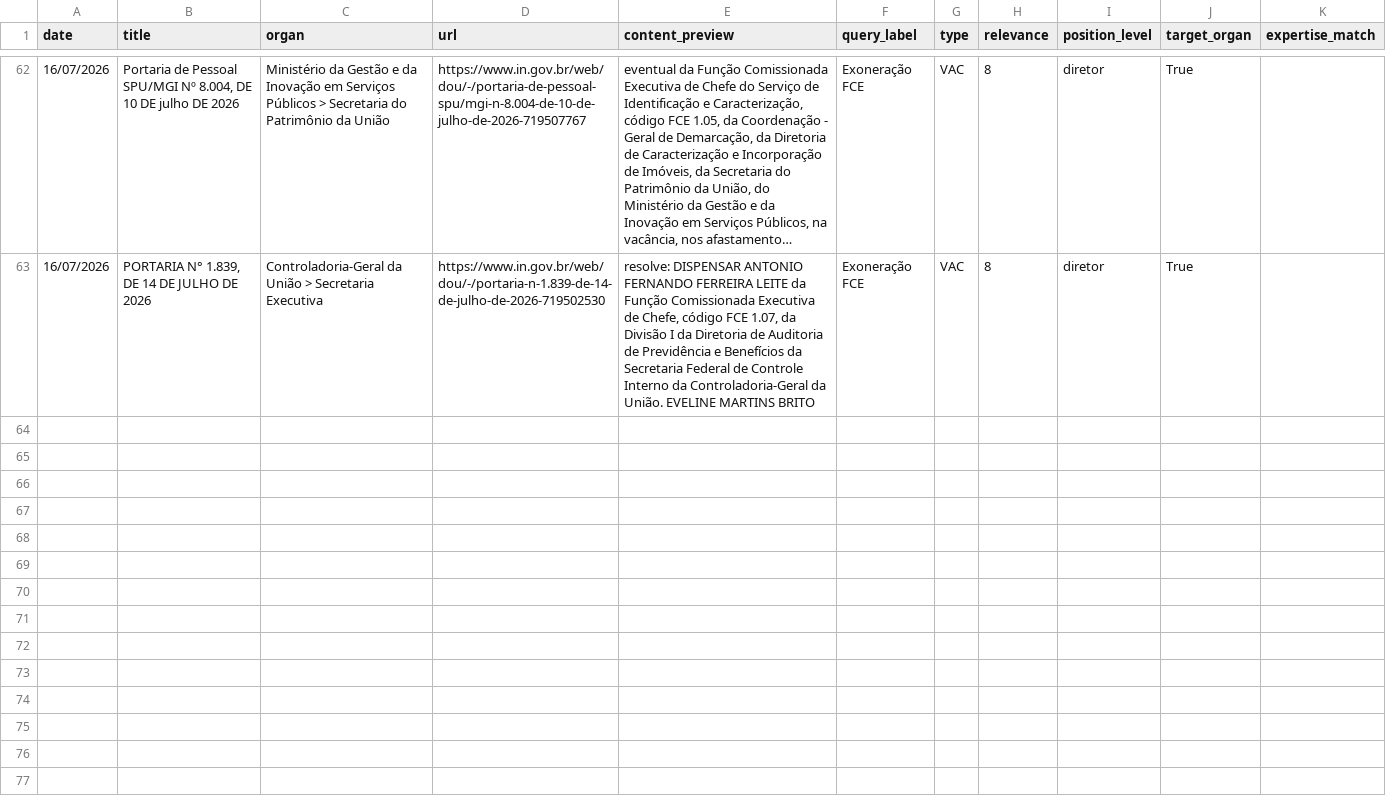
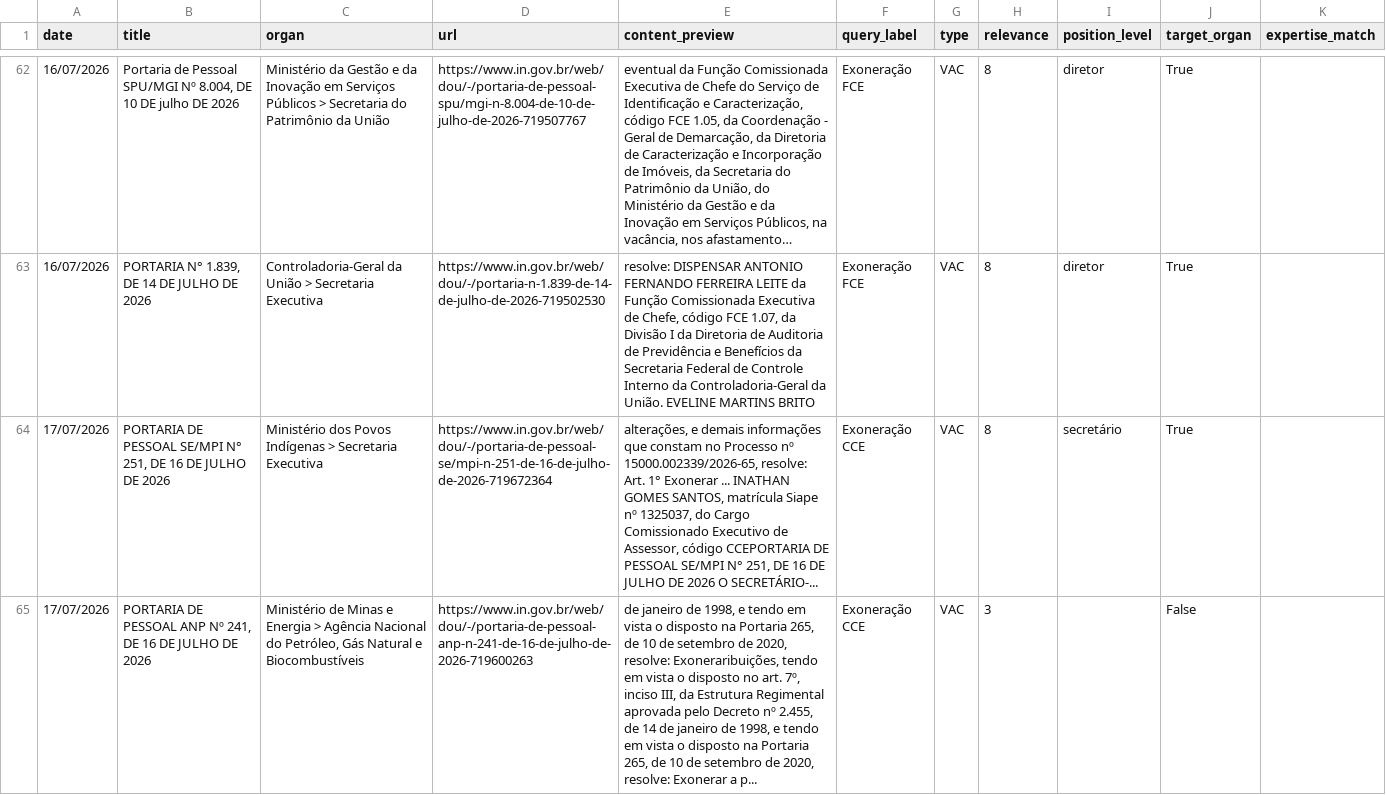
Before and after one commit to BAFurtado/ipea_dou_bot, a CSV file: data/dou_radar.csv, drawn as a sheet; only a part is shown, gaps mark what is left out; long unchanged cells end in …; the diff covers the shown part only; the diff names each change by its address in the sheet, - before the commit and + after, or states it on an @@ line.

```diff
--- a/data/dou_radar.csv
+++ b/data/dou_radar.csv
+row 64: 17/07/2026 | PORTARIA DE PESSOAL SE/MPI N° 251, DE 16 DE JULHO DE 2026 | Ministério dos Povos Indígenas > Secretaria Executiva | https://www.in.gov.br/web/dou/-/portaria-de-pessoal-se/mpi-n-251-de-16-de-julho-de-2026-719672364 | alterações, e demais informações que constam no Processo nº 15000.002339/2026-65, resolve: Art. 1° Exonerar ... INATHAN GOMES SANTOS, matrícula Siape nº 1325037, do Cargo Comissionado Executivo de Assessor, código CCEPORTARIA DE PESSOAL SE/MPI N° 251, DE 16 DE JULHO DE 2026 O SECRETÁRIO-... | Exoneração CCE | VAC | 8 | secretário | True
+row 65: 17/07/2026 | PORTARIA DE PESSOAL ANP Nº 241, DE 16 DE JULHO DE 2026 | Ministério de Minas e Energia > Agência Nacional do Petróleo, Gás Natural e Biocombustíveis | https://www.in.gov.br/web/dou/-/portaria-de-pessoal-anp-n-241-de-16-de-julho-de-2026-719600263 | de janeiro de 1998, e tendo em vista o disposto na Portaria 265, de 10 de setembro de 2020, resolve: Exoneraribuições, tendo em vista o disposto no art. 7º, inciso III, da Estrutura Regimental aprovada pelo Decreto nº 2.455, de 14 de janeiro de 1998, e tendo em vista o disposto na Portaria 265, de 10 de setembro de 2020, resolve: Exonerar a p... | Exoneração CCE | VAC | 3 |  | False
```
Also changed, not shown: 1 added row elsewhere in this file, data/dou_ipea.csv, 1 other file.
